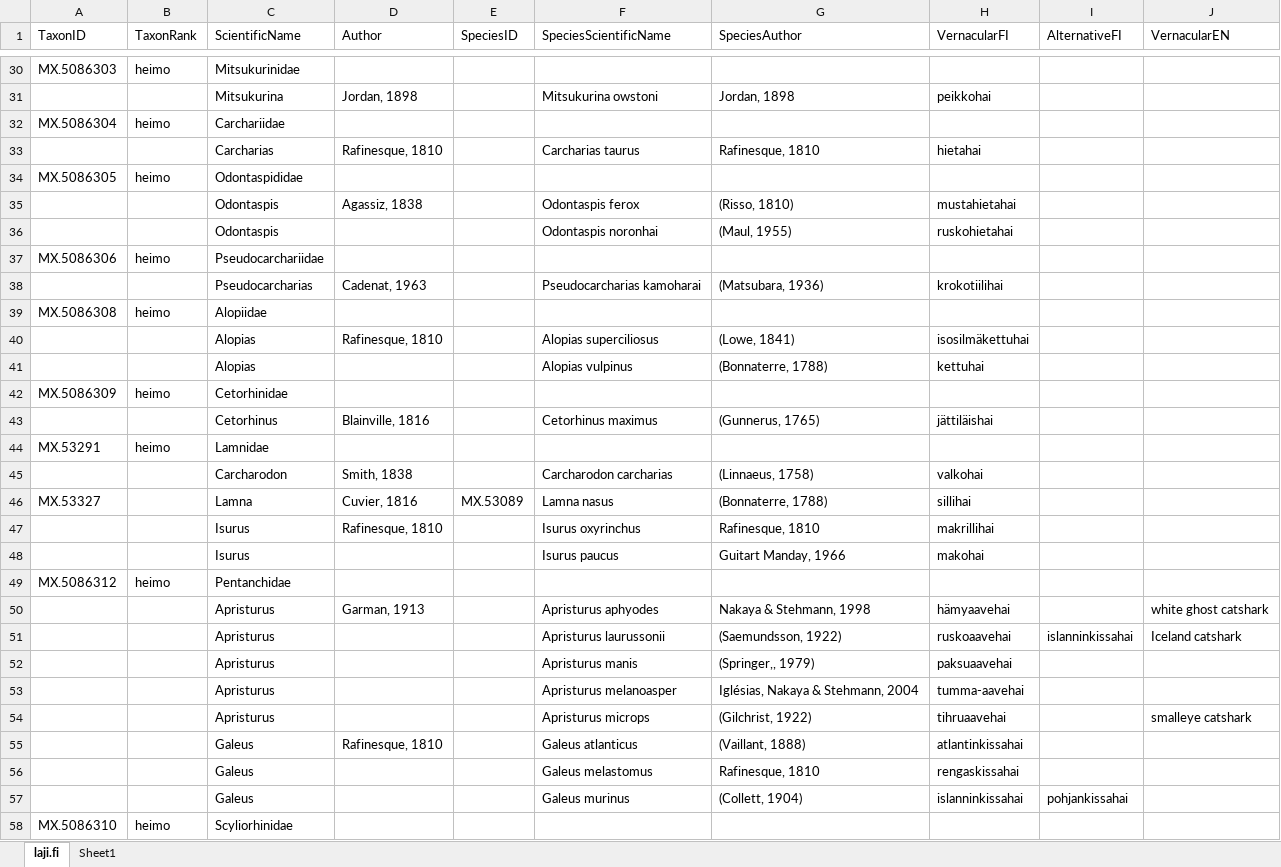
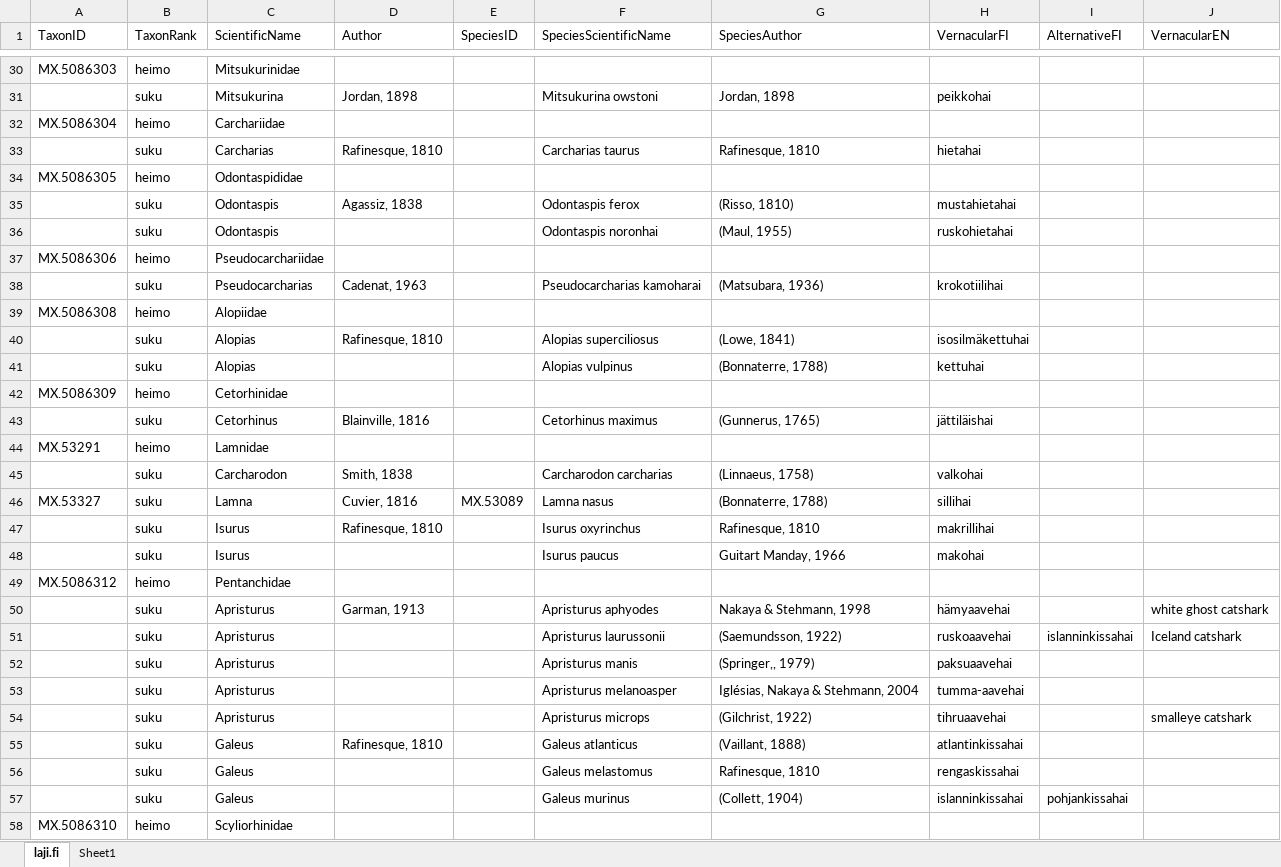
Before and after one commit to luomus/triplestore, an Excel workbook: data/EUROOPAN KALAT.xlsx, sheet laji.fi, drawn as a sheet; only a part is shown, gaps mark what is left out; values as stored, in another font and other column widths than the file's, no cell formats; charts and pictures not drawn; the diff covers the shown part only; the diff names each change by its address in the sheet, - before the commit and + after, or states it on an @@ line.

```diff
--- a/data/EUROOPAN KALAT.xlsx (sheet laji.fi)
+++ b/data/EUROOPAN KALAT.xlsx (sheet laji.fi)
-B31 (TaxonRank): (empty)
+B31 (TaxonRank): suku
-B33 (TaxonRank): (empty)
+B33 (TaxonRank): suku
-B35:B36 (TaxonRank): (empty)
+B35:B36 (TaxonRank): suku
-B38 (TaxonRank): (empty)
+B38 (TaxonRank): suku
-B40:B41 (TaxonRank): (empty)
+B40:B41 (TaxonRank): suku
-B43 (TaxonRank): (empty)
+B43 (TaxonRank): suku
-B45:B48 (TaxonRank): (empty)
+B45:B48 (TaxonRank): suku
-B50:B57 (TaxonRank): (empty)
+B50:B57 (TaxonRank): suku
```
Also changed, not shown: other rows of this sheet, cell formats, charts or pictures, 1 other file.
